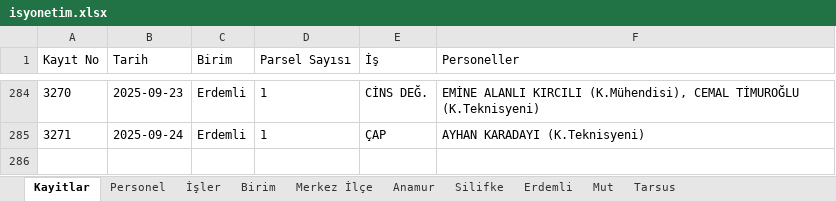
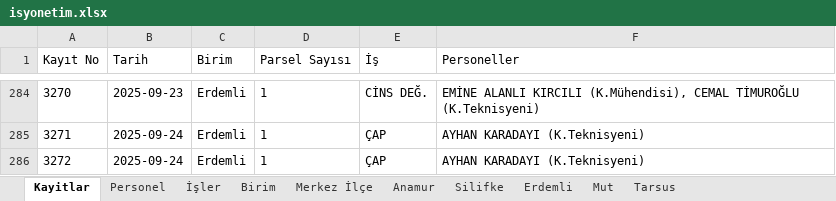
Before and after one commit to gokhangeo/isyonetim, an Excel workbook: isyonetim.xlsx, sheet Kayitlar, drawn as a sheet; only a part is shown, gaps mark what is left out; values as stored, in another font and other column widths than the file's, no borders; the diff names each change by its address in the sheet, - before the commit and + after, or states it on an @@ line.

Commit message:
[Kadastro App] Yeni kayıt eklendi: 3272

```diff
--- a/isyonetim.xlsx (sheet Kayitlar)
+++ b/isyonetim.xlsx (sheet Kayitlar)
+row 286: 3272 | 2025-09-24 | Erdemli | 1 | ÇAP | AYHAN KARADAYI (K.Teknisyeni)
```
Also changed, not shown: sheet Erdemli.
